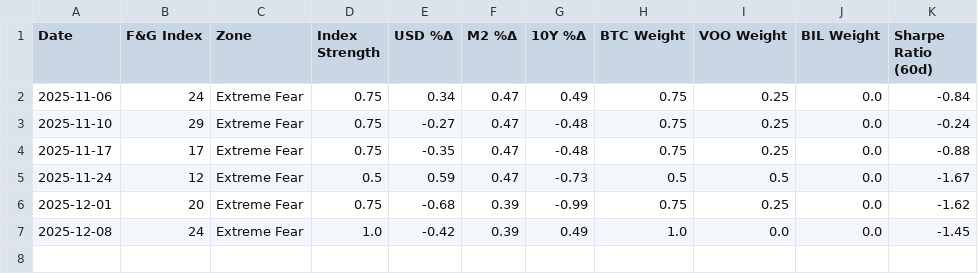
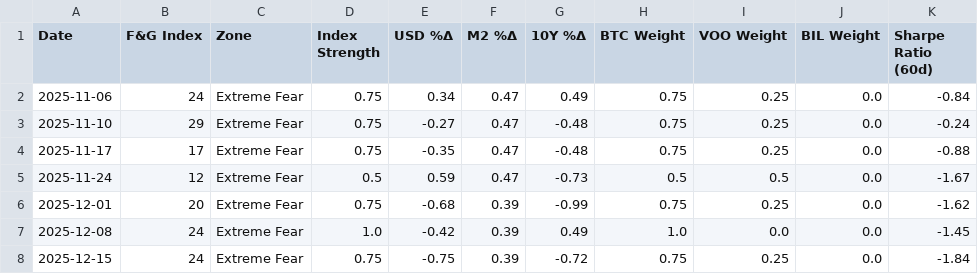
Before and after one commit to c-nelson3/Auto-Investment-Bot, a CSV file: allocation_history.csv, drawn as a sheet.

```diff
--- a/allocation_history.csv
+++ b/allocation_history.csv
@@ -7 +7,2 @@ Date,F&G Index,Zone,Index Strength,USD %Δ,M2 %Δ,10Y %Δ,BTC Weight,VOO Weight,
 2025-12-08,24,Extreme Fear,1.0,-0.42,0.39,0.49,1.0,0.0,0.0,-1.45
+2025-12-15,24,Extreme Fear,0.75,-0.75,0.39,-0.72,0.75,0.25,0.0,-1.84
```
